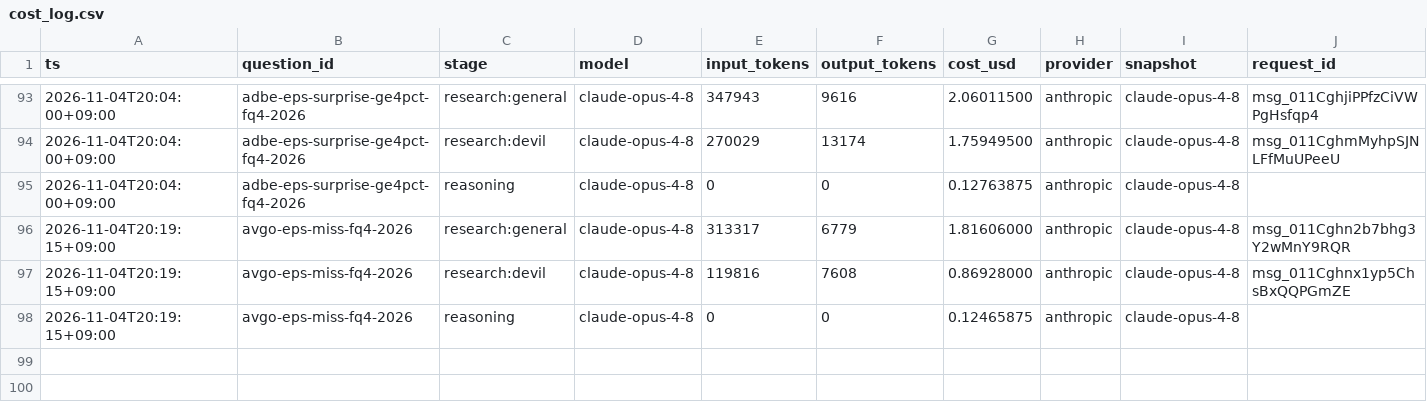
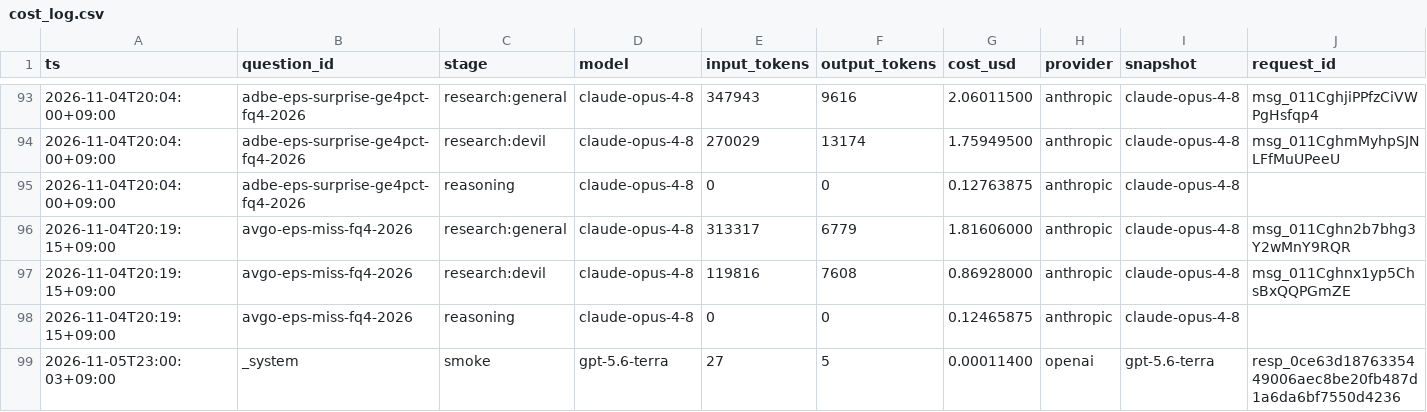
Before and after one commit to Sung-JinPark/Jin-s-investing-prediction, a CSV file: calibration/cost_log.csv, drawn as a sheet; only a part is shown, gaps mark what is left out; rows hold the shown columns only; the diff names each change by its address in the sheet, - before the commit and + after, or states it on an @@ line.

```diff
--- a/calibration/cost_log.csv
+++ b/calibration/cost_log.csv
+row 99: 2026-11-05T23:00:03+09:00 | _system | smoke | gpt-5.6-terra | 27 | 5 | 0.00011400 | openai | gpt-5.6-terra | resp_0ce63d1876335449006aec8be20fb487d1a6da6bf7550d4236
```
Also changed, not shown: 5 other files.
